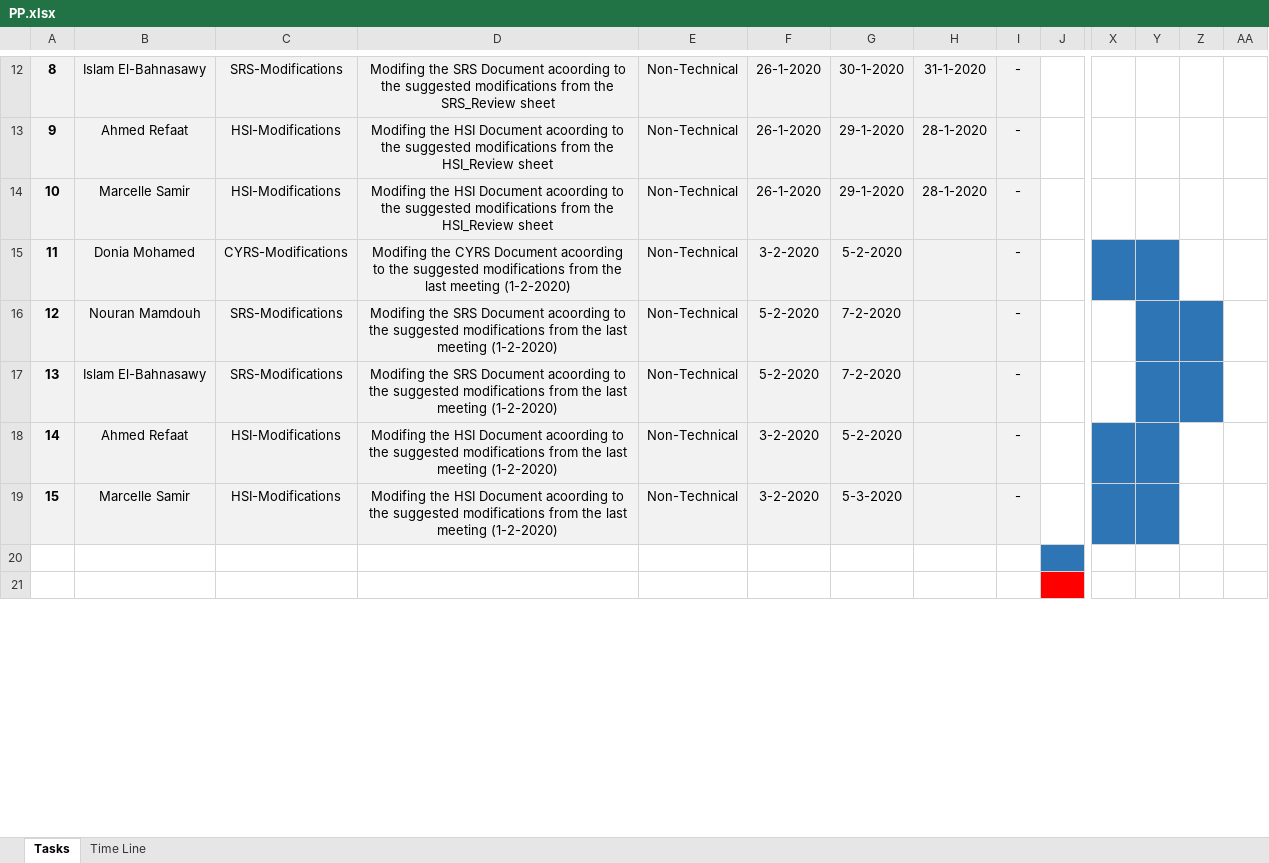
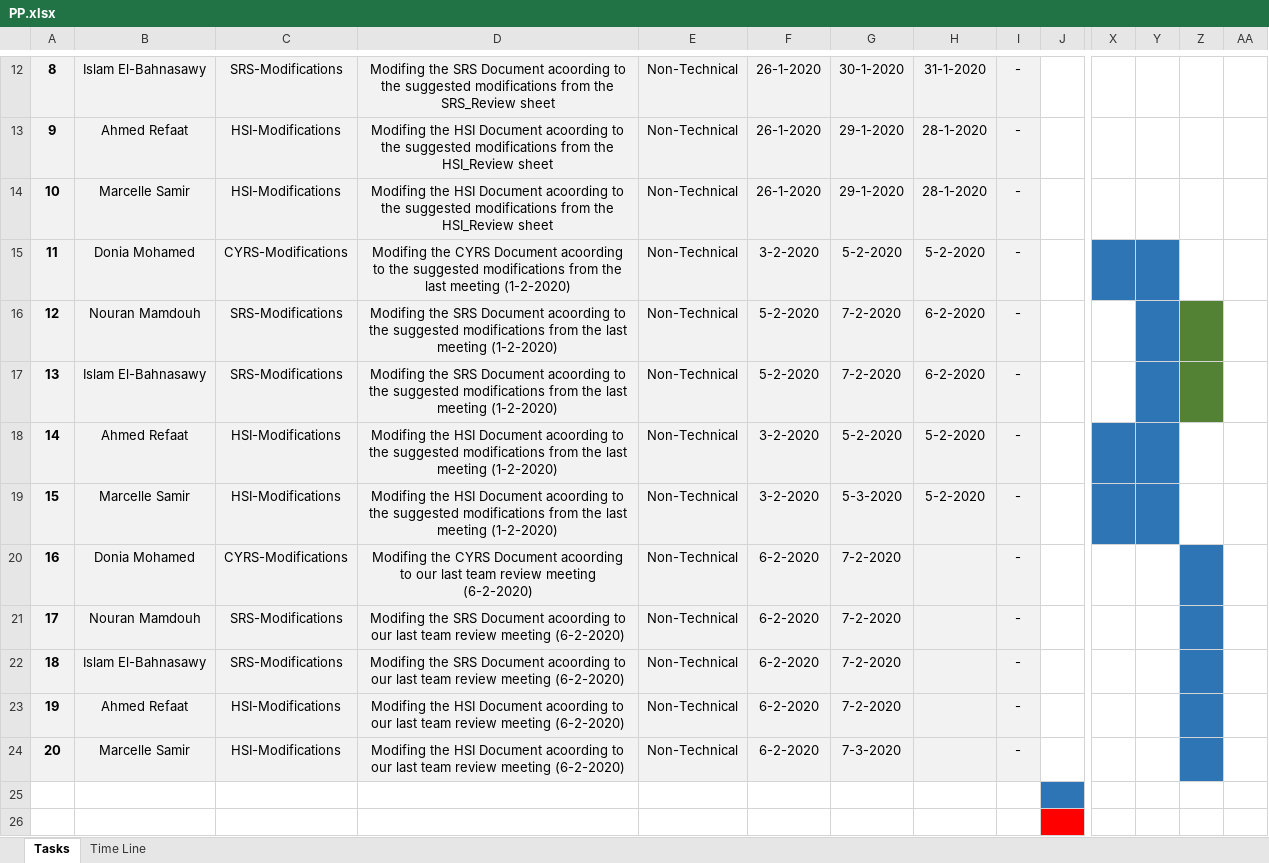
Before and after one commit to TheChosenStranger/Digital_Elevator, an Excel workbook: Software Deliveries Log/PP/PP.xlsx, sheet Tasks, drawn as a sheet; only a part is shown, gaps mark what is left out; values as stored, in another font and other column widths than the file's, no borders; charts and pictures and conditional formats not drawn; rows hold the shown columns only; the diff names each change by its address in the sheet, - before the commit and + after, or states it on an @@ line.

Commit message:
Updating the PP with new tasks after the delivery of the SRS document Signed-off-by: Moustafa Ghareeb <moustafa.ghareeb.hpg@gmail.com>

```diff
--- a/Software Deliveries Log/PP/PP.xlsx (sheet Tasks)
+++ b/Software Deliveries Log/PP/PP.xlsx (sheet Tasks)
-H15: (empty)
+H15: 5-2-2020
-H16:H17: (empty)
+H16:H17: 6-2-2020
-Z16:Z17 fill: #2E75B6
+Z16:Z17 fill: #548235
-H18:H19: (empty)
+H18:H19: 5-2-2020
+row 20: 16 | Donia Mohamed | CYRS-Modifications | Modifing the CYRS Document acoording to our last team review meeting (6-2-2020) | Non-Technical | 6-2-2020 | 7-2-2020 |  | -
+row 21: 17 | Nouran Mamdouh | SRS-Modifications | Modifing the SRS Document acoording to our last team review meeting (6-2-2020) | Non-Technical | 6-2-2020 | 7-2-2020 |  | -
+row 22: 18 | Islam El-Bahnasawy | SRS-Modifications | Modifing the SRS Document acoording to our last team review meeting (6-2-2020) | Non-Technical | 6-2-2020 | 7-2-2020 |  | -
+row 23: 19 | Ahmed Refaat | HSI-Modifications | Modifing the HSI Document acoording to our last team review meeting (6-2-2020) | Non-Technical | 6-2-2020 | 7-2-2020 |  | -
+row 24: 20 | Marcelle Samir | HSI-Modifications | Modifing the HSI Document acoording to our last team review meeting (6-2-2020) | Non-Technical | 6-2-2020 | 7-3-2020 |  | -
```
